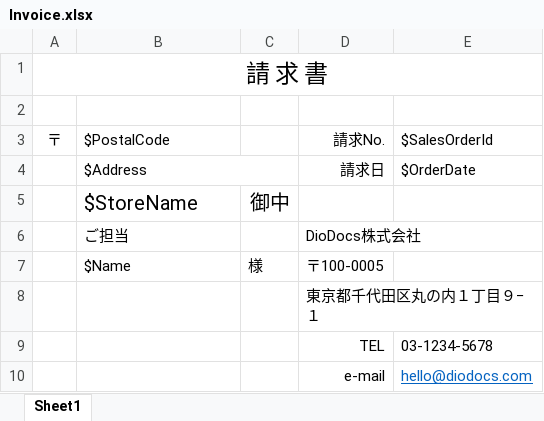
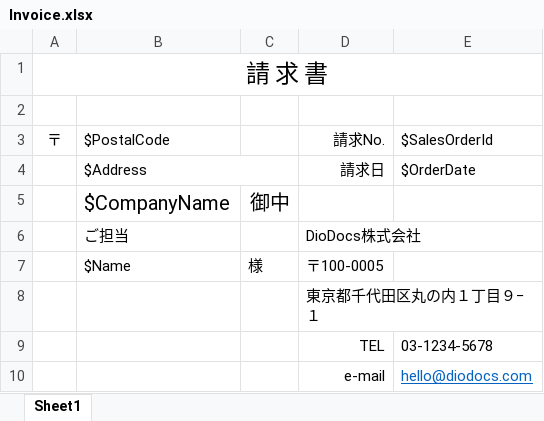
Before and after one commit to nuitsjp/DioDocsStudy, an Excel workbook: InvoiceBuilder/InvoiceBuilder.Report.Impl/Invoice.xlsx, sheet Sheet1, drawn as a sheet; only a part is shown; values as stored, in another font and other column widths than the file's, no borders; table styles not drawn; the diff names each change by its address in the sheet, - before the commit and + after, or states it on an @@ line.

Commit message:
ExcelテンプレートをAzure File Storageから取得するように修正

```diff
--- a/InvoiceBuilder/InvoiceBuilder.Report.Impl/Invoice.xlsx (sheet Sheet1)
+++ b/InvoiceBuilder/InvoiceBuilder.Report.Impl/Invoice.xlsx (sheet Sheet1)
-B5 ($PostalCode): $StoreName
+B5 ($PostalCode): $CompanyName
```
Also changed, not shown: 5 other files.
